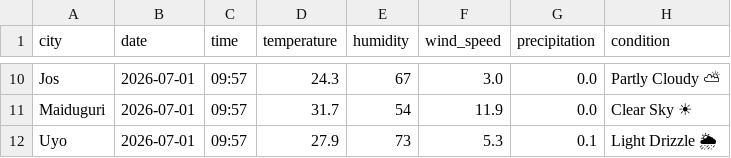
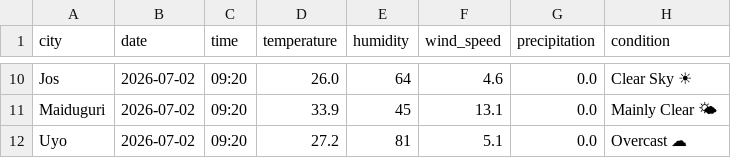
Before and after one commit to EddyEtesin/nigerian-weather-dashboard, a CSV file: weather_current.csv, drawn as a sheet; only a part is shown, gaps mark what is left out; the diff covers the shown part only; the diff names each change by its address in the sheet, - before the commit and + after, or states it on an @@ line.

```diff
--- a/weather_current.csv
+++ b/weather_current.csv
-B10:B12 (date): 2026-07-01
+B10:B12 (date): 2026-07-02
-C10:C12 (time): 09:57
+C10:C12 (time): 09:20
-D10 (temperature): 24.3
+D10 (temperature): 26.0
-E10 (humidity): 67
+E10 (humidity): 64
-F10 (wind_speed): 3.0
+F10 (wind_speed): 4.6
-H10 (condition): Partly Cloudy ⛅
+H10 (condition): Clear Sky ☀
-D11 (temperature): 31.7
+D11 (temperature): 33.9
-E11 (humidity): 54
+E11 (humidity): 45
-F11 (wind_speed): 11.9
+F11 (wind_speed): 13.1
-H11 (condition): Clear Sky ☀
+H11 (condition): Mainly Clear 🌤
-D12 (temperature): 27.9
+D12 (temperature): 27.2
-E12 (humidity): 73
+E12 (humidity): 81
-F12 (wind_speed): 5.3
+F12 (wind_speed): 5.1
-G12 (precipitation): 0.1
+G12 (precipitation): 0.0
-H12 (condition): Light Drizzle 🌦
+H12 (condition): Overcast ☁
```
Also changed, not shown: 46 edited cells elsewhere in this file, weather_forecast.csv.
